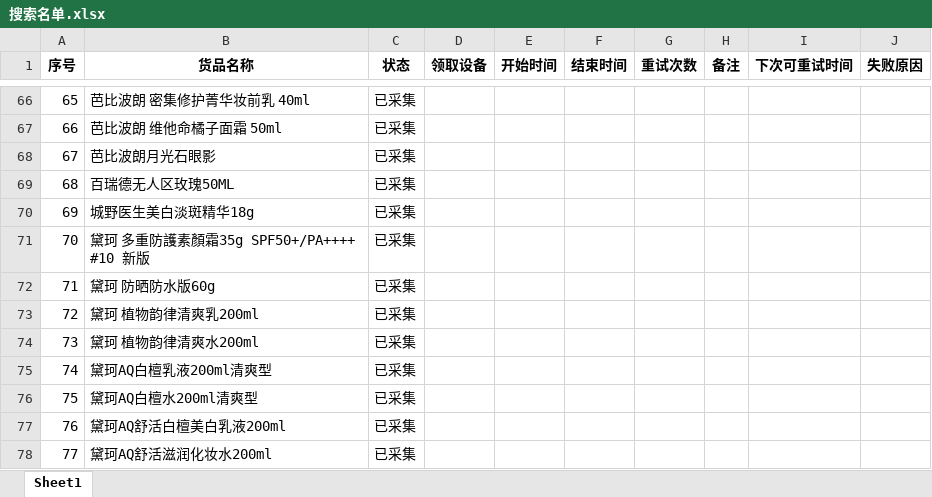
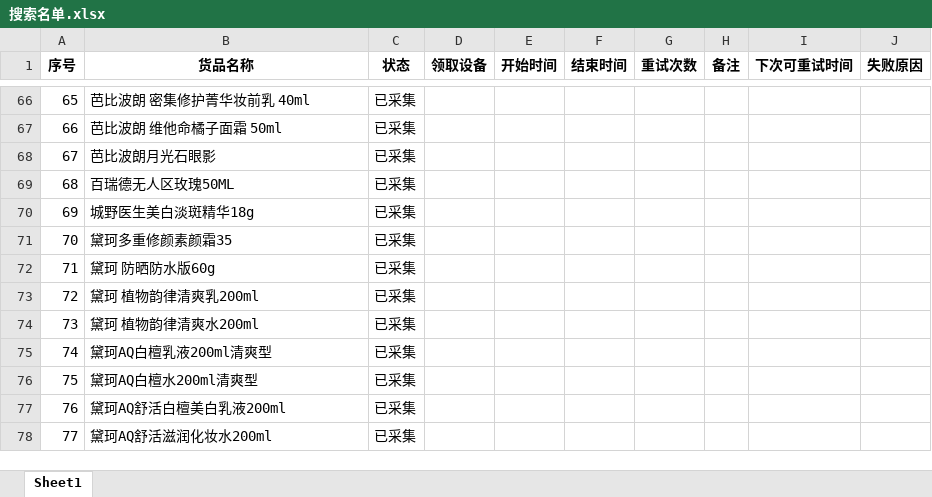
Before and after one commit to vampireli1900-dev/auto_product_collect, an Excel workbook: 搜索名单.xlsx, sheet Sheet1, drawn as a sheet; only a part is shown, gaps mark what is left out; values as stored, in another font and other column widths than the file's, no borders; the diff names each change by its address in the sheet, - before the commit and + after, or states it on an @@ line.

```diff
--- a/搜索名单.xlsx (sheet Sheet1)
+++ b/搜索名单.xlsx (sheet Sheet1)
-B71 (货品名称): 黛珂 多重防護素顏霜35g SPF50+/PA++++ #10 新版
+B71 (货品名称): 黛珂多重修颜素颜霜35
```
Also changed, not shown: 4 other files.
